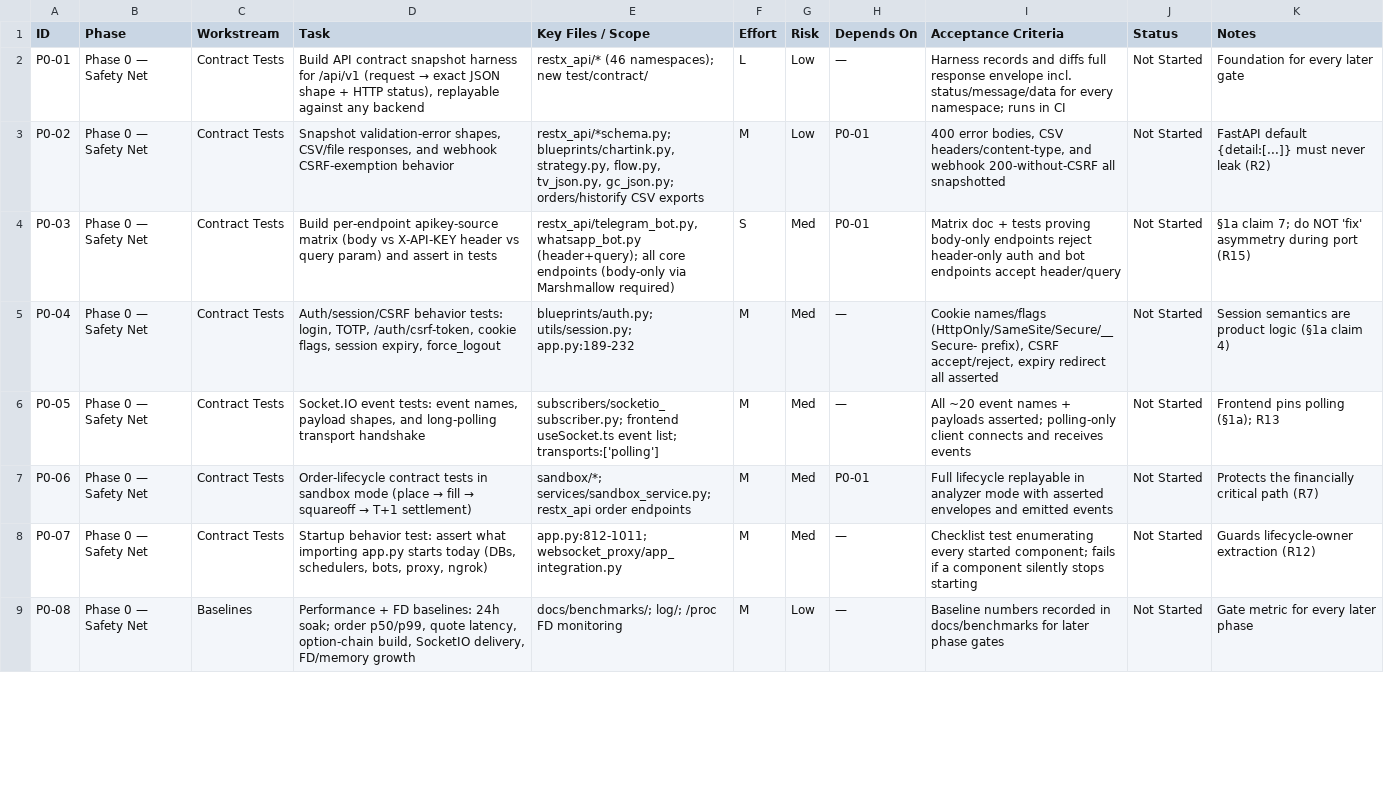
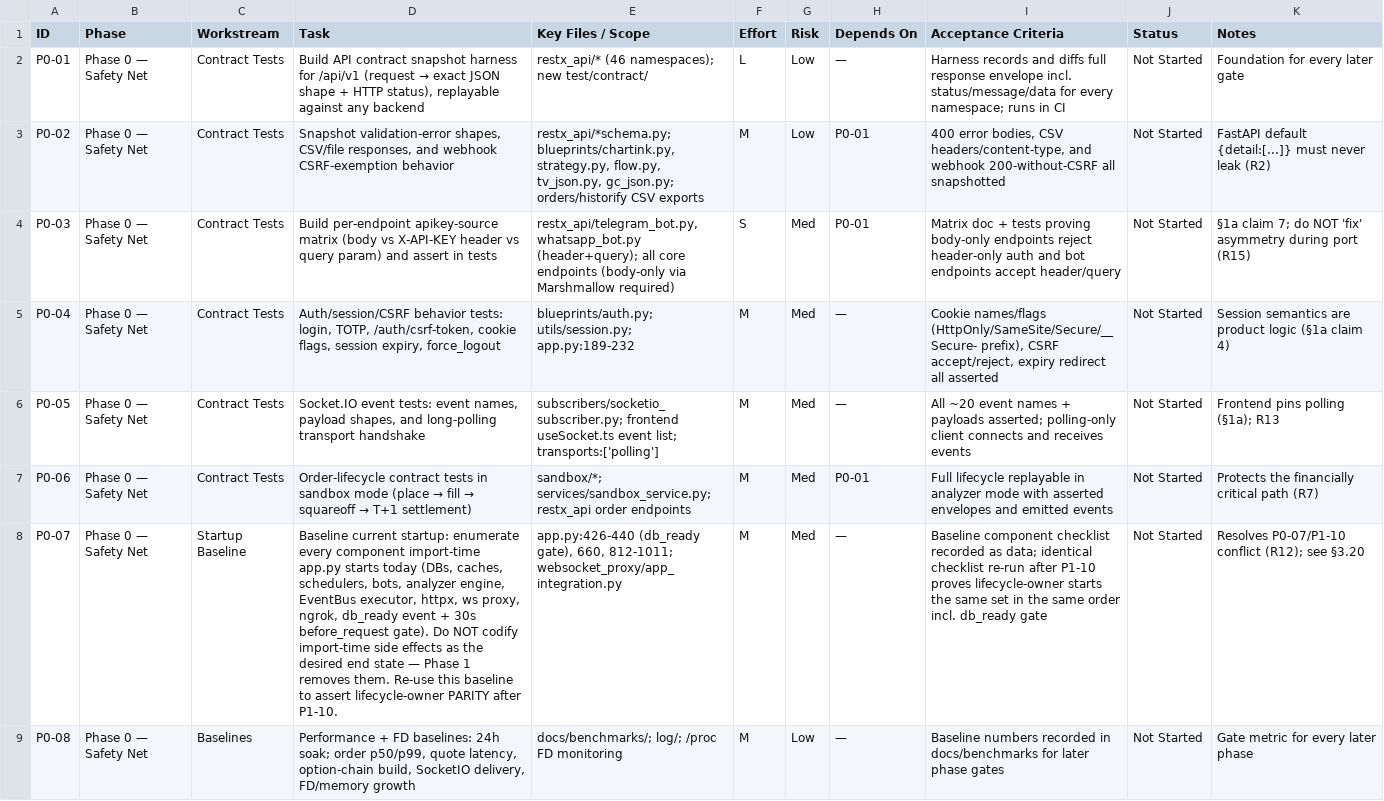
Before and after one commit to rockstarrajeev/tradeboard, a CSV file: docs/migration/flask-to-fastapi-migration-tracker.csv, drawn as a sheet; only a part is shown; the diff covers the shown part only; the diff names each change by its address in the sheet, - before the commit and + after, or states it on an @@ line.

Commit message:
docs: address 14-point review — reconcile summary/table with §1a, fix counts, precise deployment, new parity items
1-3. Rewrote opening bottom-line, §1 subsystem table, and §3.10b governing
   principle so none contradict §1a (edges import Flask; not a clean shell).
   Softened services/broker/logging/Jinja rows to 'bulk lifts after Phase 1'.
4. Counts: blueprints 49→48; render_template 42 active calls / 20 files (admin
   has 2 commented) + 1 render_template_string; RESTX 49 files/46 ns/54 Resources.
5. P0-09: explicit grep scope (include engine dirs; exclude app.py/csp.py/
   extensions.py/tests/blueprints/restx_api/subscribers); verified baseline
   23 flask / 43 socketio (the '44' counted app.py).
6. P0-07 vs P1-10: reframed as baseline-then-assert-parity (no import-time
   side effects codified as desired state).
7. New §3.20 DB-readiness gate (30s before_request wait) parity.
8. §3.13 split TCP mode (Docker/start.sh) vs UDS mode (systemd+nginx
   openalgo.sock) — uvicorn must bind --uds to keep nginx config.
9. §3.12 Docker EXPOSE: Dockerfile only EXPOSE 5000; 8765 via compose/install.
10. Preserve pre-start migrations (rotate_pepper + migrate_all) in cutover.
11. §3.18/R4: one-time re-login is LIKELY (Starlette can't read Flask session
    cookies without a custom serializer), not a maybe.
12. New §3.21: disable FastAPI /docs,/redoc,/openapi by default (RESTX docs are
    off today) to avoid adding a public surface.
13. Final recommendation: Phase 0 + Phase 1 first; Phase 2 only after P1-13 gate.
14. Re-encoded tracker CSV as UTF-8 with BOM for Excel/Windows glyph fidelity.

```diff
--- a/docs/migration/flask-to-fastapi-migration-tracker.csv
+++ b/docs/migration/flask-to-fastapi-migration-tracker.csv
-C8 (Workstream): Contract Tests
+C8 (Workstream): Startup Baseline
-D8 (Task): Startup behavior test: assert what importing app.py starts today (DBs, schedulers, bots, proxy, ngrok)
+D8 (Task): Baseline current startup: enumerate every component import-time app.py starts today (DBs, caches, schedulers, bots, analyzer engine, EventBus executor, httpx, ws proxy, ngrok, db_ready event + 30s before_request gate). Do NOT codify import-time side effects as the desired end state — Phase 1 removes them. Re-use this baseline to assert lifecycle-owner PARITY after P1-10.
-E8 (Key Files / Scope): app.py:812-1011; websocket_proxy/app_integration.py
+E8 (Key Files / Scope): app.py:426-440 (db_ready gate), 660, 812-1011; websocket_proxy/app_integration.py
-I8 (Acceptance Criteria): Checklist test enumerating every started component; fails if a component silently stops starting
+I8 (Acceptance Criteria): Baseline component checklist recorded as data; identical checklist re-run after P1-10 proves lifecycle-owner starts the same set in the same order incl. db_ready gate
-K8 (Notes): Guards lifecycle-owner extraction (R12)
+K8 (Notes): Resolves P0-07/P1-10 conflict (R12); see §3.20
```
Also changed, not shown: 4 edited cells elsewhere in this file, 1 other file.
